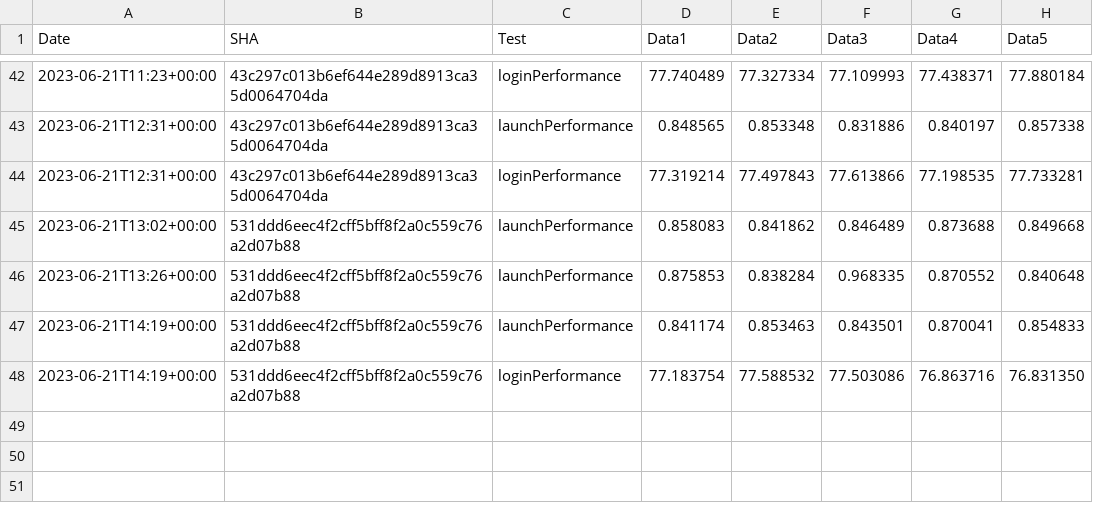
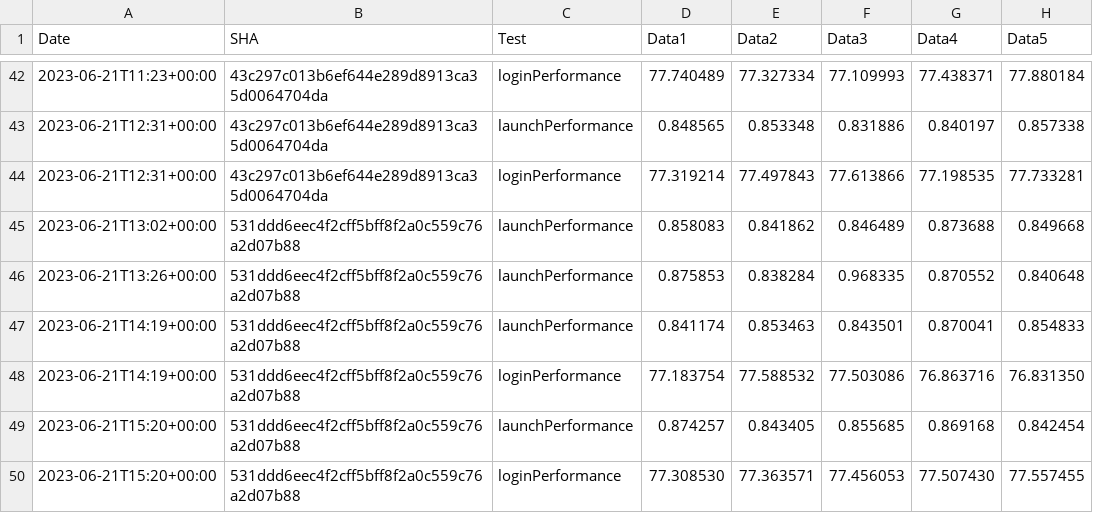
Before and after one commit to michaelkaye/element-x-ios, a CSV file: performance/perf-data.csv, drawn as a sheet; only a part is shown, gaps mark what is left out; the diff names each change by its address in the sheet, - before the commit and + after, or states it on an @@ line.

Commit message:
Results for 531ddd6eec4f2cff5bff8f2a0c559c76a2d07b88

```diff
--- a/performance/perf-data.csv
+++ b/performance/perf-data.csv
+row 49: 2023-06-21T15:20+00:00 | 531ddd6eec4f2cff5bff8f2a0c559c76a2d07b88 | launchPerformance | 0.874257 | 0.843405 | 0.855685 | 0.869168 | 0.842454
+row 50: 2023-06-21T15:20+00:00 | 531ddd6eec4f2cff5bff8f2a0c559c76a2d07b88 | loginPerformance | 77.308530 | 77.363571 | 77.456053 | 77.507430 | 77.557455
```
